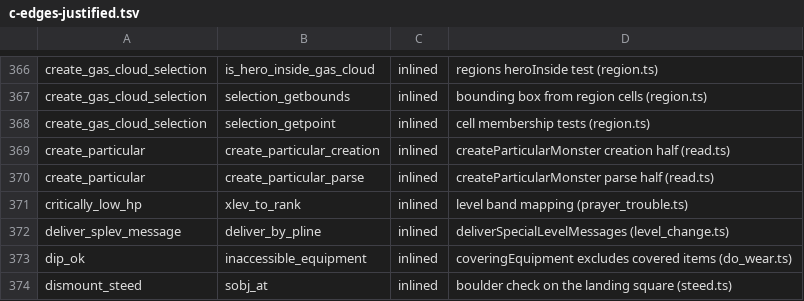
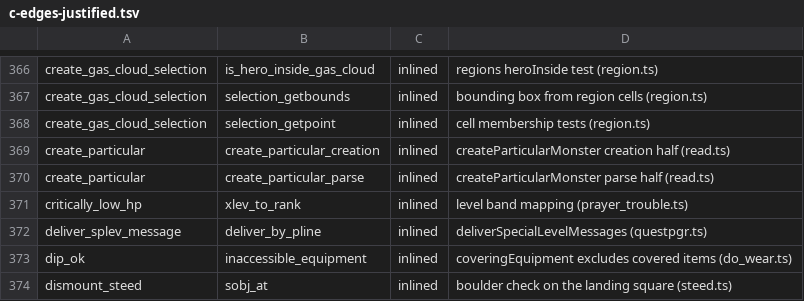
Before and after one commit to daoa0601/teleport-contest, a TSV file: docs/ledger/c-edges-justified.tsv, drawn as a sheet; only a part is shown, gaps mark what is left out.

Commit message:
Fold level_change.ts into questpgr.ts (pure move of questpgr.c:deliver_splev_message())

```diff
--- a/docs/ledger/c-edges-justified.tsv
+++ b/docs/ledger/c-edges-justified.tsv
@@ -371,3 +371,3 @@ create_particular	create_particular_parse	inlined	createParticularMonster parse
 critically_low_hp	xlev_to_rank	inlined	level band mapping (prayer_trouble.ts)
-deliver_splev_message	deliver_by_pline	inlined	deliverSpecialLevelMessages (level_change.ts)
+deliver_splev_message	deliver_by_pline	inlined	deliverSpecialLevelMessages (questpgr.ts)
 dip_ok	inaccessible_equipment	inlined	coveringEquipment excludes covered items (do_wear.ts)
```
Also changed, not shown: 10 other files.
